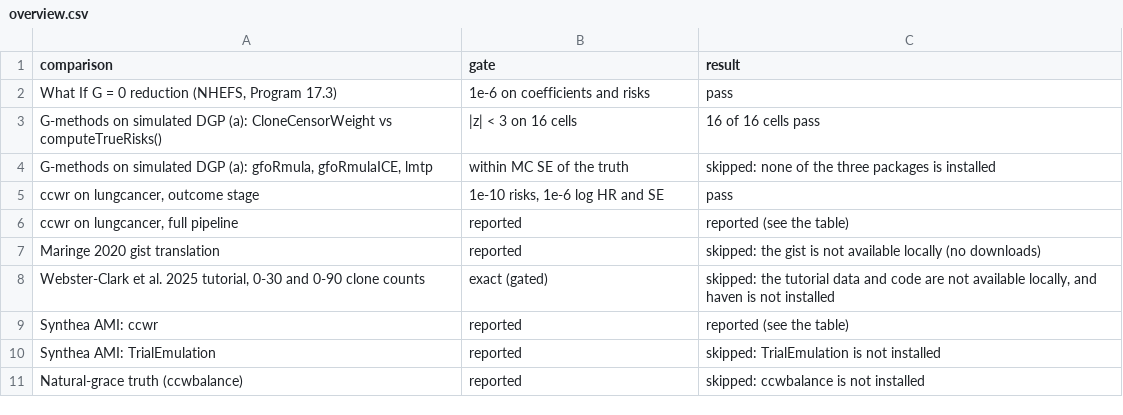
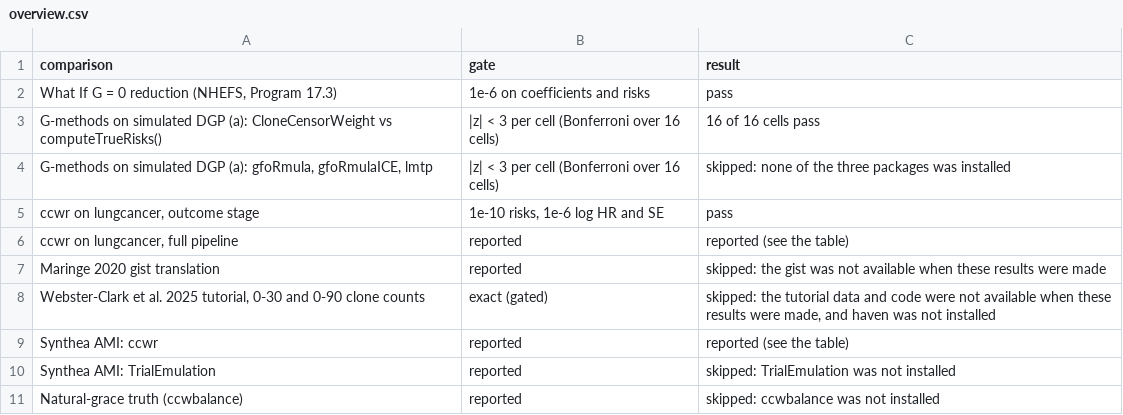
Before and after one commit to OHDSI/CloneCensorWeight, a CSV file: vignettes/packageComparison/overview.csv, drawn as a sheet.

```diff
--- a/vignettes/packageComparison/overview.csv
+++ b/vignettes/packageComparison/overview.csv
@@ -2,10 +2,10 @@
 "What If G = 0 reduction (NHEFS, Program 17.3)","1e-6 on coefficients and risks","pass"
-"G-methods on simulated DGP (a): CloneCensorWeight vs computeTrueRisks()","|z| < 3 on 16 cells","16 of 16 cells pass"
-"G-methods on simulated DGP (a): gfoRmula, gfoRmulaICE, lmtp","within MC SE of the truth","skipped: none of the three packages is installed"
+"G-methods on simulated DGP (a): CloneCensorWeight vs computeTrueRisks()","|z| < 3 per cell (Bonferroni over 16 cells)","16 of 16 cells pass"
+"G-methods on simulated DGP (a): gfoRmula, gfoRmulaICE, lmtp","|z| < 3 per cell (Bonferroni over 16 cells)","skipped: none of the three packages was installed"
 "ccwr on lungcancer, outcome stage","1e-10 risks, 1e-6 log HR and SE","pass"
 "ccwr on lungcancer, full pipeline","reported","reported (see the table)"
-"Maringe 2020 gist translation","reported","skipped: the gist is not available locally (no downloads)"
-"Webster-Clark et al. 2025 tutorial, 0-30 and 0-90 clone counts","exact (gated)","skipped: the tutorial data and code are not available locally, and haven is not installed"
+"Maringe 2020 gist translation","reported","skipped: the gist was not available when these results were made"
+"Webster-Clark et al. 2025 tutorial, 0-30 and 0-90 clone counts","exact (gated)","skipped: the tutorial data and code were not available when these results were made, and haven was not installed"
 "Synthea AMI: ccwr","reported","reported (see the table)"
-"Synthea AMI: TrialEmulation","reported","skipped: TrialEmulation is not installed"
-"Natural-grace truth (ccwbalance)","reported","skipped: ccwbalance is not installed"
+"Synthea AMI: TrialEmulation","reported","skipped: TrialEmulation was not installed"
+"Natural-grace truth (ccwbalance)","reported","skipped: ccwbalance was not installed"
```
Also changed, not shown: vignettes/packageComparison/crossChecks.csv, vignettes/packageComparison/gformulaCells.csv, 7 other files.
